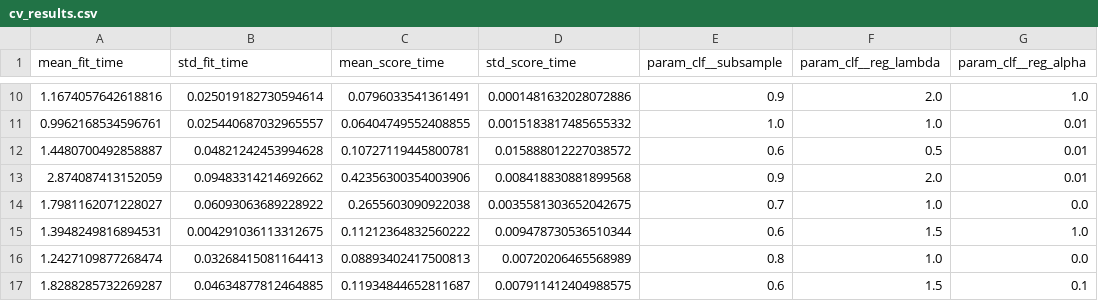
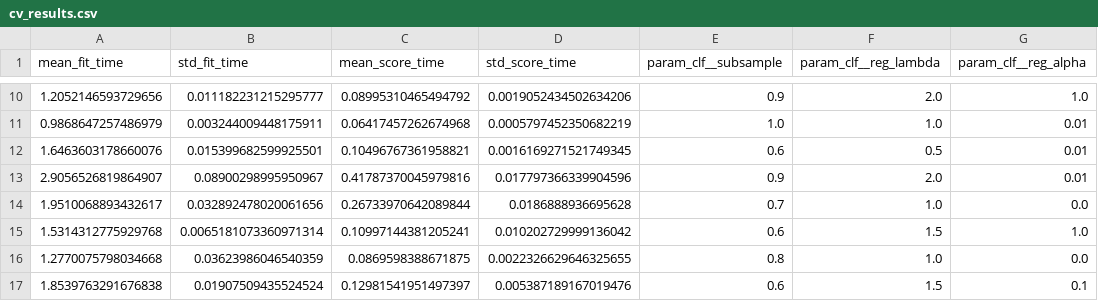
Before and after one commit to anish-singhai/airline-satisfaction, a CSV file: 2. XGBoost/model_outputs/cv_results.csv, drawn as a sheet; only a part is shown, gaps mark what is left out; the diff covers the shown part only; the diff names each change by its address in the sheet, - before the commit and + after, or states it on an @@ line.

```diff
--- a/2. XGBoost/model_outputs/cv_results.csv
+++ b/2. XGBoost/model_outputs/cv_results.csv
-A10 (mean_fit_time): 1.1674057642618816
+A10 (mean_fit_time): 1.2052146593729656
-B10 (std_fit_time): 0.025019182730594614
+B10 (std_fit_time): 0.011182231215295777
-C10 (mean_score_time): 0.0796033541361491
+C10 (mean_score_time): 0.08995310465494792
-D10 (std_score_time): 0.0001481632028072886
+D10 (std_score_time): 0.0019052434502634206
-A11 (mean_fit_time): 0.9962168534596761
+A11 (mean_fit_time): 0.9868647257486979
-B11 (std_fit_time): 0.025440687032965557
+B11 (std_fit_time): 0.003244009448175911
-C11 (mean_score_time): 0.06404749552408855
+C11 (mean_score_time): 0.06417457262674968
-D11 (std_score_time): 0.0015183817485655332
+D11 (std_score_time): 0.0005797452350682219
-A12 (mean_fit_time): 1.4480700492858887
+A12 (mean_fit_time): 1.6463603178660076
-B12 (std_fit_time): 0.04821242453994628
+B12 (std_fit_time): 0.015399682599925501
-C12 (mean_score_time): 0.10727119445800781
+C12 (mean_score_time): 0.10496767361958821
-D12 (std_score_time): 0.015888012227038572
+D12 (std_score_time): 0.0016169271521749345
-A13 (mean_fit_time): 2.874087413152059
+A13 (mean_fit_time): 2.9056526819864907
-B13 (std_fit_time): 0.09483314214692662
+B13 (std_fit_time): 0.08900298995950967
-C13 (mean_score_time): 0.42356300354003906
+C13 (mean_score_time): 0.41787370045979816
-D13 (std_score_time): 0.008418830881899568
+D13 (std_score_time): 0.017797366339904596
-A14 (mean_fit_time): 1.7981162071228027
+A14 (mean_fit_time): 1.9510068893432617
-B14 (std_fit_time): 0.06093063689228922
+B14 (std_fit_time): 0.032892478020061656
-C14 (mean_score_time): 0.2655603090922038
+C14 (mean_score_time): 0.26733970642089844
-D14 (std_score_time): 0.0035581303652042675
+D14 (std_score_time): 0.0186888936695628
-A15 (mean_fit_time): 1.3948249816894531
+A15 (mean_fit_time): 1.5314312775929768
-B15 (std_fit_time): 0.004291036113312675
+B15 (std_fit_time): 0.0065181073360971314
-C15 (mean_score_time): 0.11212364832560222
+C15 (mean_score_time): 0.10997144381205241
-D15 (std_score_time): 0.009478730536510344
+D15 (std_score_time): 0.010202729999136042
-A16 (mean_fit_time): 1.2427109877268474
+A16 (mean_fit_time): 1.2770075798034668
-B16 (std_fit_time): 0.03268415081164413
+B16 (std_fit_time): 0.03623986046540359
-C16 (mean_score_time): 0.08893402417500813
+C16 (mean_score_time): 0.0869598388671875
-D16 (std_score_time): 0.00720206465568989
+D16 (std_score_time): 0.0022326629646325655
-A17 (mean_fit_time): 1.8288285732269287
+A17 (mean_fit_time): 1.8539763291676838
-B17 (std_fit_time): 0.04634877812464885
+B17 (std_fit_time): 0.01907509435524524
-C17 (mean_score_time): 0.11934844652811687
+C17 (mean_score_time): 0.12981541951497397
-D17 (std_score_time): 0.007911412404988575
+D17 (std_score_time): 0.005387189167019476
```
Also changed, not shown: 68 edited cells elsewhere in this file, 8 other files.
